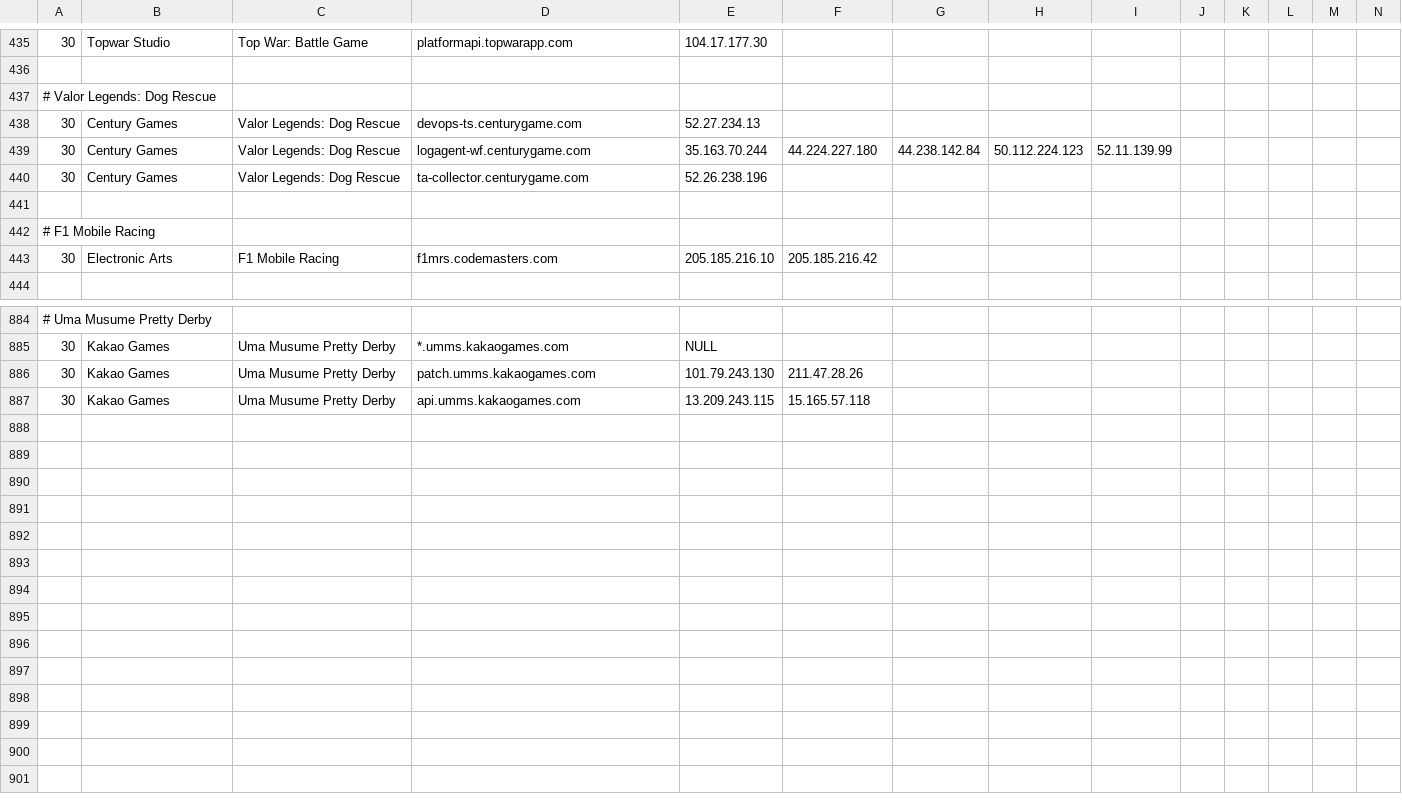
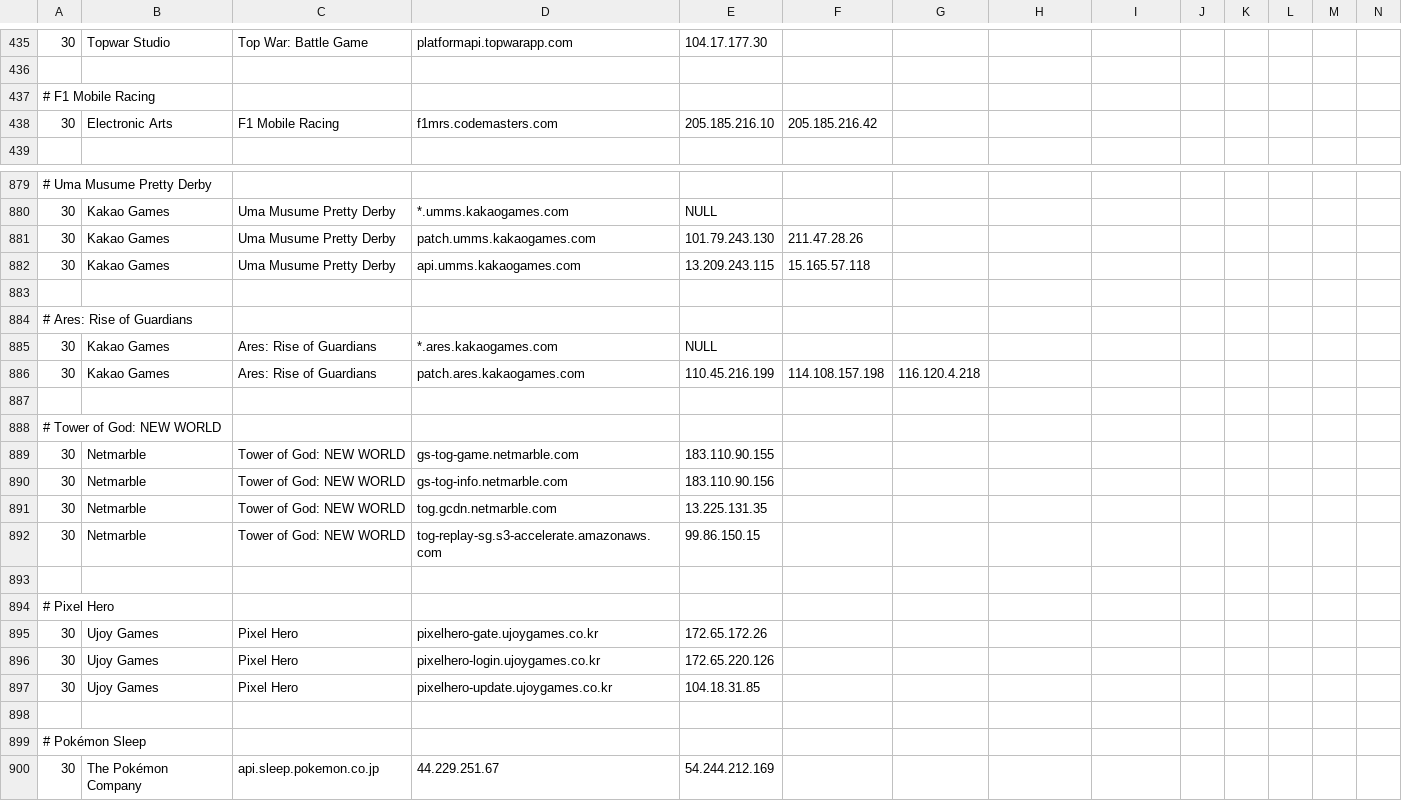
Before and after one commit to zeroistfilm/Shell_Parser, a CSV file: game_db.csv, drawn as a sheet; only a part is shown, gaps mark what is left out; removed rows and columns are numbered as before the commit, all else as after; rows hold the shown columns only; the diff names each change by its address in the sheet, - before the commit and + after, or states it on an @@ line.

Commit message:
Add Ares, Tower of God, Pixel Hero, Pokemon Sleep
Signed-off-by: Handong Choi <wschd770@gmail.com>

```diff
--- a/game_db.csv
+++ b/game_db.csv
-row 437: # Valor Legends: Dog Rescue
-row 438: 30 | Century Games | Valor Legends: Dog Rescue | devops-ts.centurygame.com | 52.27.234.13
-row 439: 30 | Century Games | Valor Legends: Dog Rescue | logagent-wf.centurygame.com | 35.163.70.244 | 44.224.227.180 | 44.238.142.84 | 50.112.224.123 | 52.11.139.99
-row 440: 30 | Century Games | Valor Legends: Dog Rescue | ta-collector.centurygame.com | 52.26.238.196
-row 441: (empty)
+row 883: (empty)
+row 884: # Ares: Rise of Guardians
+row 885: 30 | Kakao Games | Ares: Rise of Guardians | *.ares.kakaogames.com | NULL
+row 886: 30 | Kakao Games | Ares: Rise of Guardians | patch.ares.kakaogames.com | 110.45.216.199 | 114.108.157.198 | 116.120.4.218
+row 887: (empty)
+row 888: # Tower of God: NEW WORLD
+row 889: 30 | Netmarble | Tower of God: NEW WORLD | gs-tog-game.netmarble.com | 183.110.90.155
+row 890: 30 | Netmarble | Tower of God: NEW WORLD | gs-tog-info.netmarble.com | 183.110.90.156
+row 891: 30 | Netmarble | Tower of God: NEW WORLD | tog.gcdn.netmarble.com | 13.225.131.35
+row 892: 30 | Netmarble | Tower of God: NEW WORLD | tog-replay-sg.s3-accelerate.amazonaws.com | 99.86.150.15
+row 893: (empty)
+row 894: # Pixel Hero
+row 895: 30 | Ujoy Games | Pixel Hero | pixelhero-gate.ujoygames.co.kr | 172.65.172.26
+row 896: 30 | Ujoy Games | Pixel Hero | pixelhero-login.ujoygames.co.kr | 172.65.220.126
+row 897: 30 | Ujoy Games | Pixel Hero | pixelhero-update.ujoygames.co.kr | 104.18.31.85
+row 898: (empty)
+row 899: # Pokémon Sleep
+row 900: 30 | The Pokémon Company | api.sleep.pokemon.co.jp | 44.229.251.67 | 54.244.212.169
```
